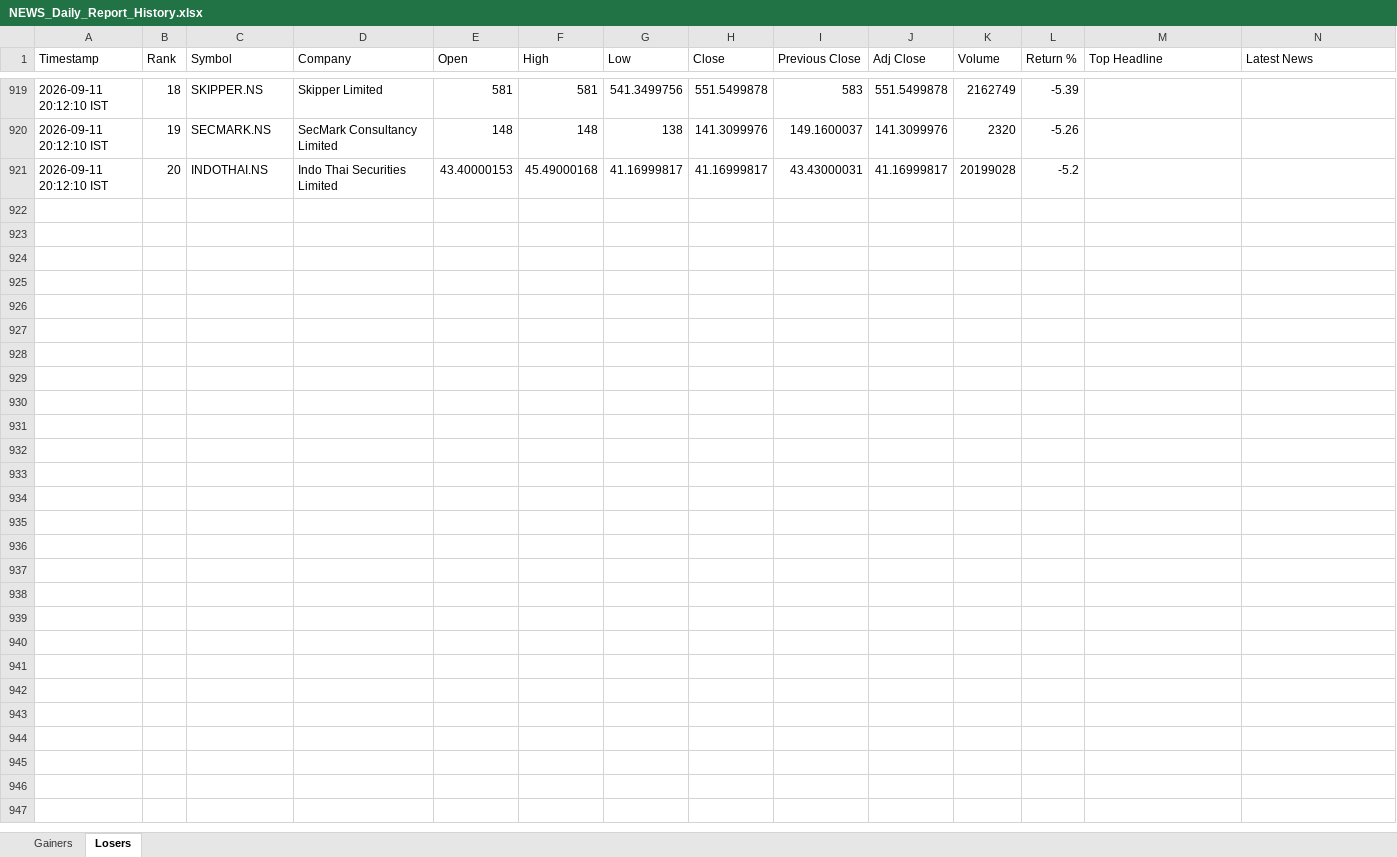
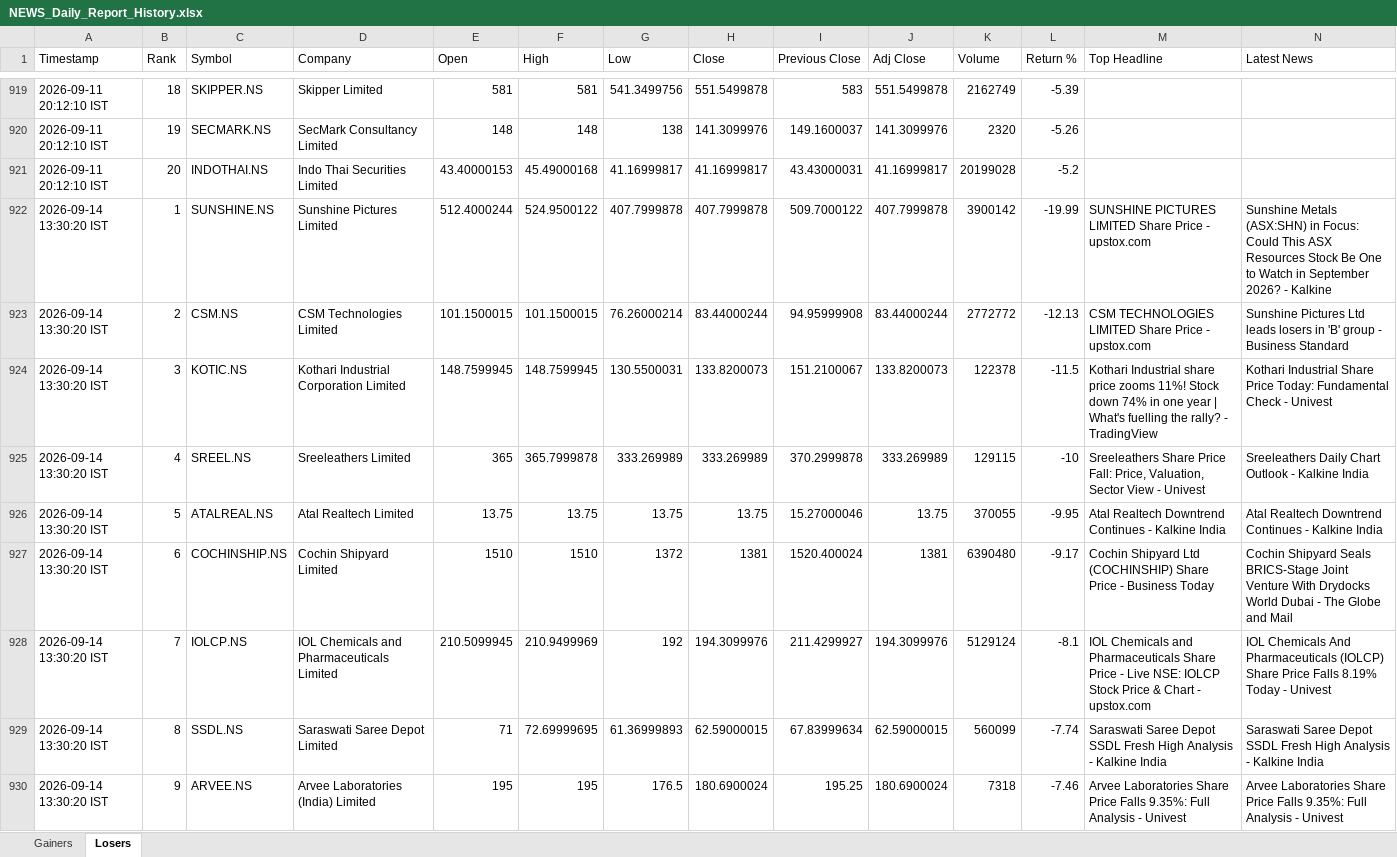
Before and after one commit to PavanSaiNekkala/News_Dividend_Fetcher, an Excel workbook: NEWS_Daily_Report/output/history/NEWS_Daily_Report_History.xlsx, sheet Losers, drawn as a sheet; only a part is shown, gaps mark what is left out; values as stored, in another font and other column widths than the file's, no borders; rows hold the shown columns only; the diff covers the shown part only; the diff names each change by its address in the sheet, - before the commit and + after, or states it on an @@ line.

```diff
--- a/NEWS_Daily_Report/output/history/NEWS_Daily_Report_History.xlsx (sheet Losers)
+++ b/NEWS_Daily_Report/output/history/NEWS_Daily_Report_History.xlsx (sheet Losers)
+row 922: 2026-09-14 13:30:20 IST | 1 | SUNSHINE.NS | Sunshine Pictures Limited | 512.4000244 | 524.9500122 | 407.7999878 | 407.7999878 | 509.7000122 | 407.7999878 | 3900142 | -19.99 | SUNSHINE PICTURES LIMITED Share Price - upstox.com | Sunshine Metals (ASX:SHN) in Focus: Could This ASX Resources Stock Be One to Watch in September 2026? - Kalkine
+row 923: 2026-09-14 13:30:20 IST | 2 | CSM.NS | CSM Technologies Limited | 101.1500015 | 101.1500015 | 76.26000214 | 83.44000244 | 94.95999908 | 83.44000244 | 2772772 | -12.13 | CSM TECHNOLOGIES LIMITED Share Price - upstox.com | Sunshine Pictures Ltd leads losers in 'B' group - Business Standard
+row 924: 2026-09-14 13:30:20 IST | 3 | KOTIC.NS | Kothari Industrial Corporation Limited | 148.7599945 | 148.7599945 | 130.5500031 | 133.8200073 | 151.2100067 | 133.8200073 | 122378 | -11.5 | Kothari Industrial share price zooms 11%! Stock down 74% in one year | What's fuelling the rally? - TradingView | Kothari Industrial Share Price Today: Fundamental Check - Univest
+row 925: 2026-09-14 13:30:20 IST | 4 | SREEL.NS | Sreeleathers Limited | 365 | 365.7999878 | 333.269989 | 333.269989 | 370.2999878 | 333.269989 | 129115 | -10 | Sreeleathers Share Price Fall: Price, Valuation, Sector View - Univest | Sreeleathers Daily Chart Outlook - Kalkine India
+row 926: 2026-09-14 13:30:20 IST | 5 | ATALREAL.NS | Atal Realtech Limited | 13.75 | 13.75 | 13.75 | 13.75 | 15.27000046 | 13.75 | 370055 | -9.95 | Atal Realtech Downtrend Continues - Kalkine India | Atal Realtech Downtrend Continues - Kalkine India
+row 927: 2026-09-14 13:30:20 IST | 6 | COCHINSHIP.NS | Cochin Shipyard Limited | 1510 | 1510 | 1372 | 1381 | 1520.400024 | 1381 | 6390480 | -9.17 | Cochin Shipyard Ltd (COCHINSHIP) Share Price - Business Today | Cochin Shipyard Seals BRICS-Stage Joint Venture With Drydocks World Dubai - The Globe and Mail
+row 928: 2026-09-14 13:30:20 IST | 7 | IOLCP.NS | IOL Chemicals and Pharmaceuticals Limited | 210.5099945 | 210.9499969 | 192 | 194.3099976 | 211.4299927 | 194.3099976 | 5129124 | -8.1 | IOL Chemicals and Pharmaceuticals Share Price - Live NSE: IOLCP Stock Price & Chart - upstox.com | IOL Chemicals And Pharmaceuticals (IOLCP) Share Price Falls 8.19% Today - Univest
+row 929: 2026-09-14 13:30:20 IST | 8 | SSDL.NS | Saraswati Saree Depot Limited | 71 | 72.69999695 | 61.36999893 | 62.59000015 | 67.83999634 | 62.59000015 | 560099 | -7.74 | Saraswati Saree Depot SSDL Fresh High Analysis - Kalkine India | Saraswati Saree Depot SSDL Fresh High Analysis - Kalkine India
+row 930: 2026-09-14 13:30:20 IST | 9 | ARVEE.NS | Arvee Laboratories (India) Limited | 195 | 195 | 176.5 | 180.6900024 | 195.25 | 180.6900024 | 7318 | -7.46 | Arvee Laboratories Share Price Falls 9.35%: Full Analysis - Univest | Arvee Laboratories Share Price Falls 9.35%: Full Analysis - Univest
```
Also changed, not shown: 11 added rows elsewhere in this sheet, sheet Gainers, NEWS_Daily_Report/output/latest/NEWS_Daily_Report.xlsx.
